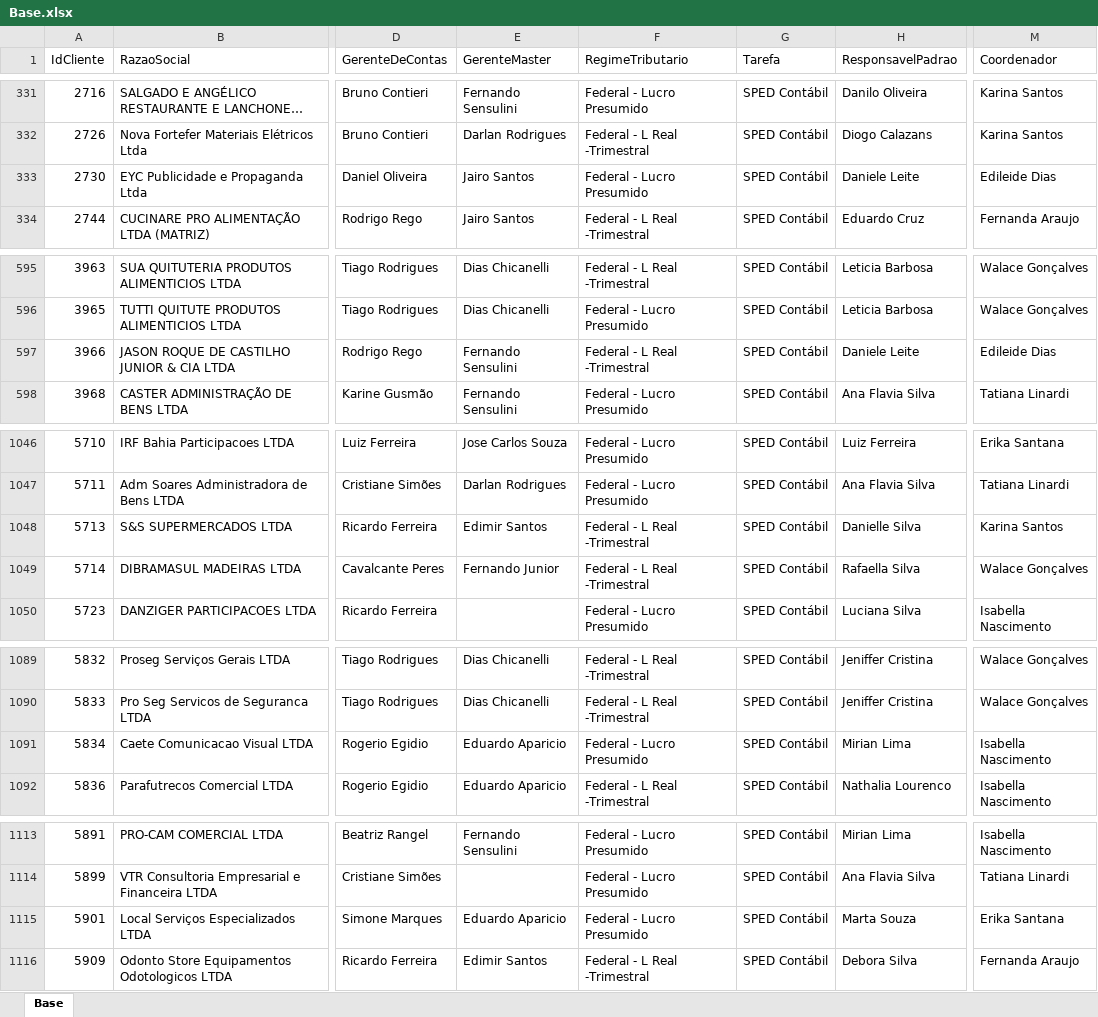
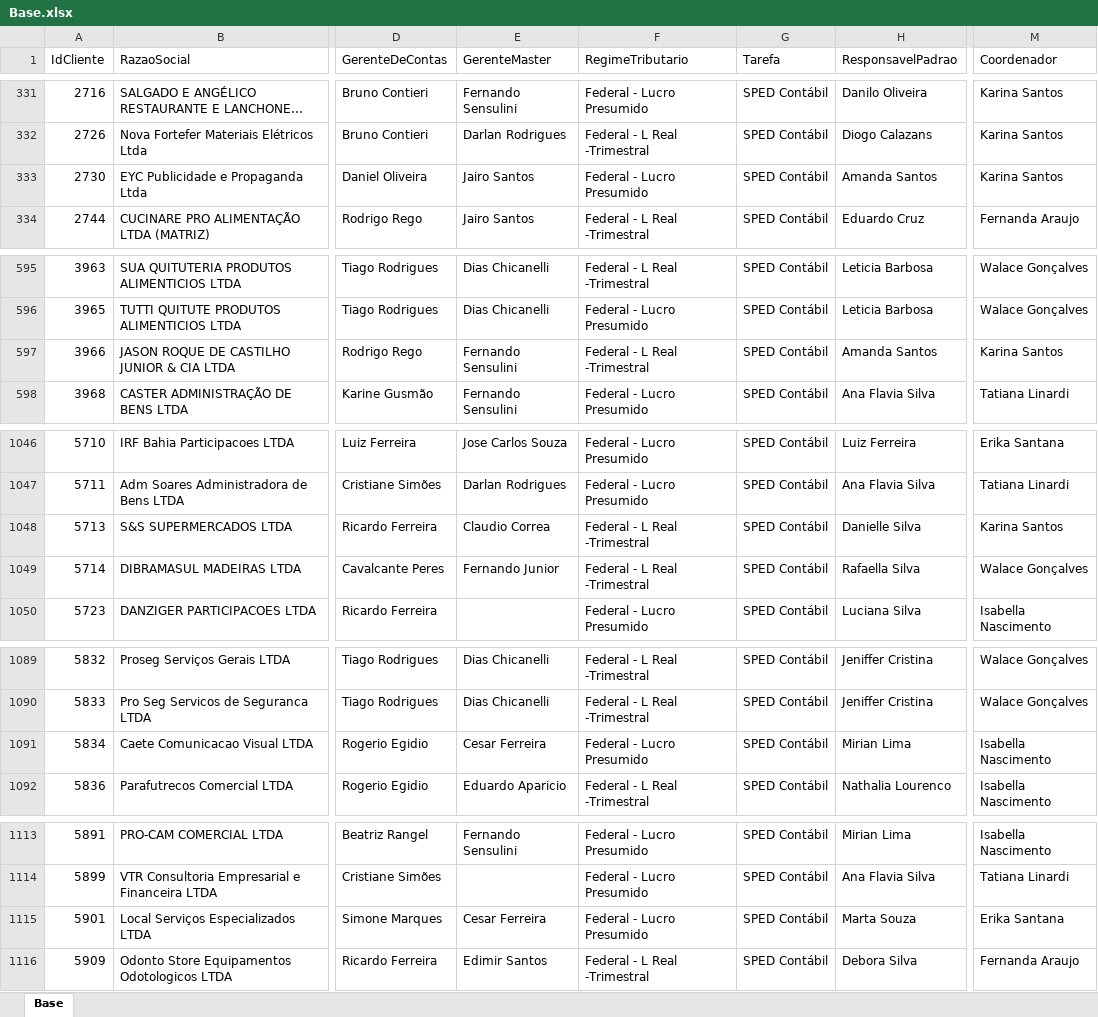
Before and after one commit to Controladoria-MG/Controle-de-SPED, an Excel workbook: data/base_formatada/Base.xlsx, sheet Base, drawn as a sheet; only a part is shown, gaps mark what is left out; long unchanged cells end in …; values as stored, in another font and other column widths than the file's, no borders; the diff covers the shown part only; the diff names each change by its address in the sheet, - before the commit and + after, or states it on an @@ line.

```diff
--- a/data/base_formatada/Base.xlsx (sheet Base)
+++ b/data/base_formatada/Base.xlsx (sheet Base)
-H333 (ResponsavelPadrao): Daniele Leite
+H333 (ResponsavelPadrao): Amanda Santos
-M333 (Coordenador): Edileide Dias
+M333 (Coordenador): Karina Santos
-H597 (ResponsavelPadrao): Daniele Leite
+H597 (ResponsavelPadrao): Amanda Santos
-M597 (Coordenador): Edileide Dias
+M597 (Coordenador): Karina Santos
-E1048 (GerenteMaster): Edimir Santos
+E1048 (GerenteMaster): Claudio Correa
-E1091 (GerenteMaster): Eduardo Aparicio
+E1091 (GerenteMaster): Cesar Ferreira
-E1115 (GerenteMaster): Eduardo Aparicio
+E1115 (GerenteMaster): Cesar Ferreira
```
Also changed, not shown: 15 edited cells elsewhere in this sheet.
